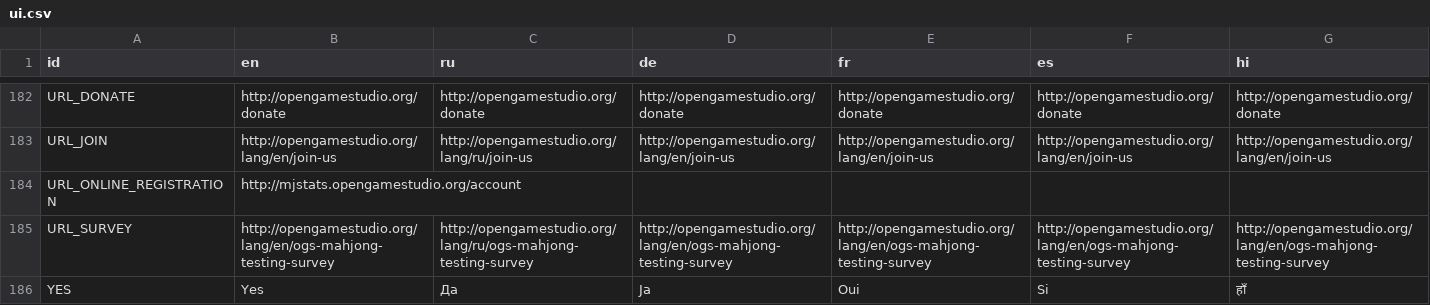
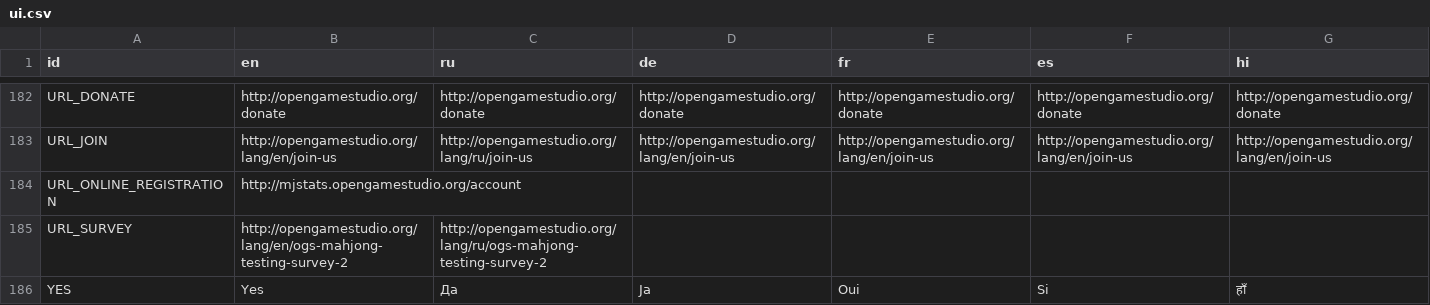
Before and after one commit to jnonline/ogstudio, a CSV file: mj_res/lang/ui.csv, drawn as a sheet; only a part is shown, gaps mark what is left out; the diff names each change by its address in the sheet, - before the commit and + after, or states it on an @@ line.

Commit message:
Issue 663 updated survey URLs

```diff
--- a/mj_res/lang/ui.csv
+++ b/mj_res/lang/ui.csv
-B185 (en): http://opengamestudio.org/lang/en/ogs-mahjong-testing-survey
+B185 (en): http://opengamestudio.org/lang/en/ogs-mahjong-testing-survey-2
-C185 (ru): http://opengamestudio.org/lang/ru/ogs-mahjong-testing-survey
+C185 (ru): http://opengamestudio.org/lang/ru/ogs-mahjong-testing-survey-2
-D185 (de): http://opengamestudio.org/lang/en/ogs-mahjong-testing-survey
+D185 (de): (empty)
-E185 (fr): http://opengamestudio.org/lang/en/ogs-mahjong-testing-survey
+E185 (fr): (empty)
-F185 (es): http://opengamestudio.org/lang/en/ogs-mahjong-testing-survey
+F185 (es): (empty)
-G185 (hi): http://opengamestudio.org/lang/en/ogs-mahjong-testing-survey
+G185 (hi): (empty)
```
Also changed, not shown: 1 other file.
